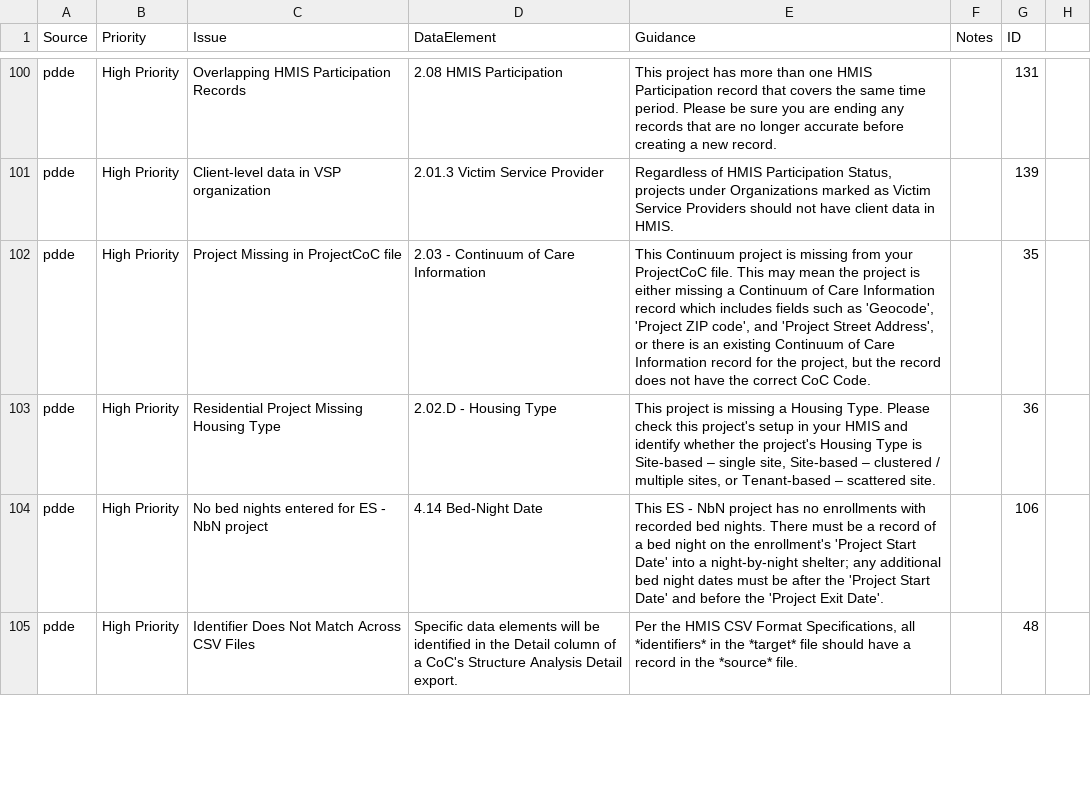
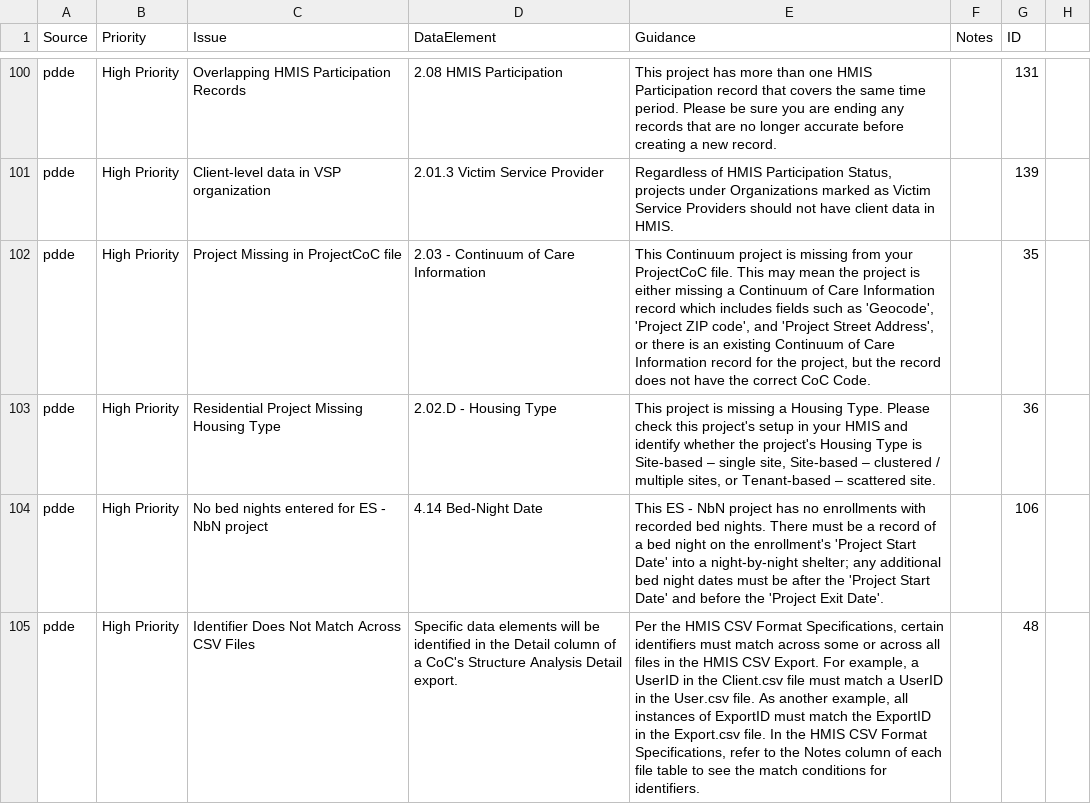
Before and after one commit to abtassociates/eva, a CSV file: public-resources/EvaChecks.csv, drawn as a sheet; only a part is shown, gaps mark what is left out; the diff covers the shown part only; the diff names each change by its address in the sheet, - before the commit and + after, or states it on an @@ line.

Commit message:
fixing guidance in EvaChecks for pdde checks (missed from earlier change)

```diff
--- a/public-resources/EvaChecks.csv
+++ b/public-resources/EvaChecks.csv
-E105 (Guidance): …Format Specifications, all *identifiers* in the *target* file should have a record in the *source* file.
+E105 (Guidance): …Format Specifications, certain identifiers must match across some or across all files in the HMIS CSV Export. For example, a UserID in the Client.csv file must match a UserID in the User.csv file. As another example, all instances of ExportID must match the ExportID in the Export.csv file. In the HMIS CSV Format Specifications, refer to the Notes column of each file table to see the match conditions for identifiers.
```
Also changed, not shown: 4 edited cells elsewhere in this file.
